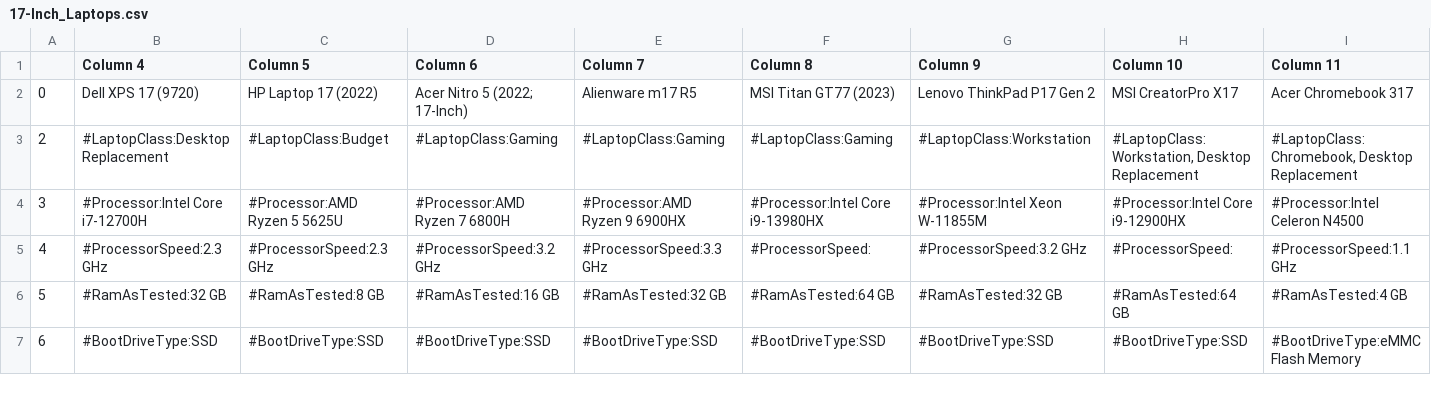
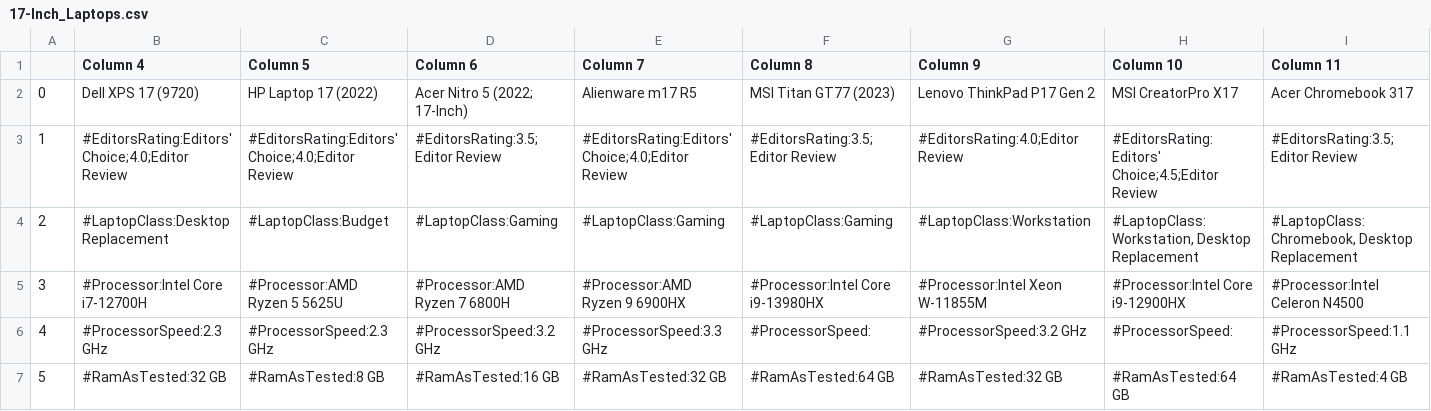
Before and after one commit to InagoesIT/laptop-recommender, a CSV file: resources/17-Inch_Laptops.csv, drawn as a sheet; only a part is shown; the shorter side is filled out with more unchanged rows; rows hold the shown columns only; the diff names each change by its address in the sheet, - before the commit and + after, or states it on an @@ line.

Commit message:
extracted column names + working on finished df

```diff
--- a/resources/17-Inch_Laptops.csv
+++ b/resources/17-Inch_Laptops.csv
+row 3: 1 | #EditorsRating:Editors' Choice;4.0;Editor Review | #EditorsRating:Editors' Choice;4.0;Editor Review | #EditorsRating:3.5;Editor Review | #EditorsRating:Editors' Choice;4.0;Editor Review | #EditorsRating:3.5;Editor Review | #EditorsRating:4.0;Editor Review | #EditorsRating:Editors' Choice;4.5;Editor Review | #EditorsRating:3.5;Editor Review
```
Also changed, not shown: 1 other file.
